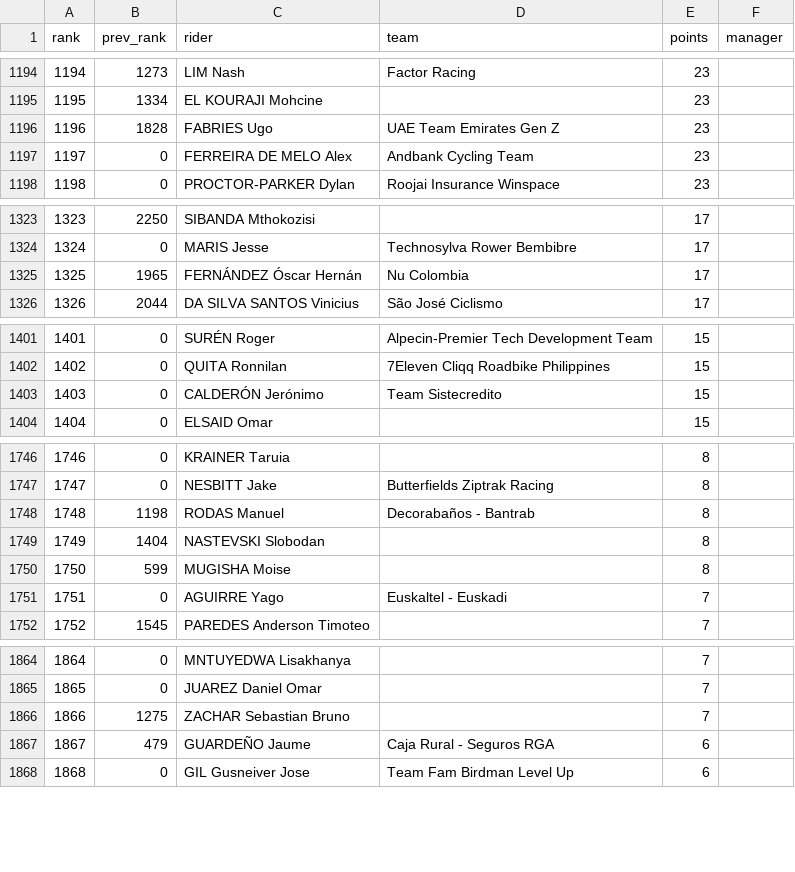
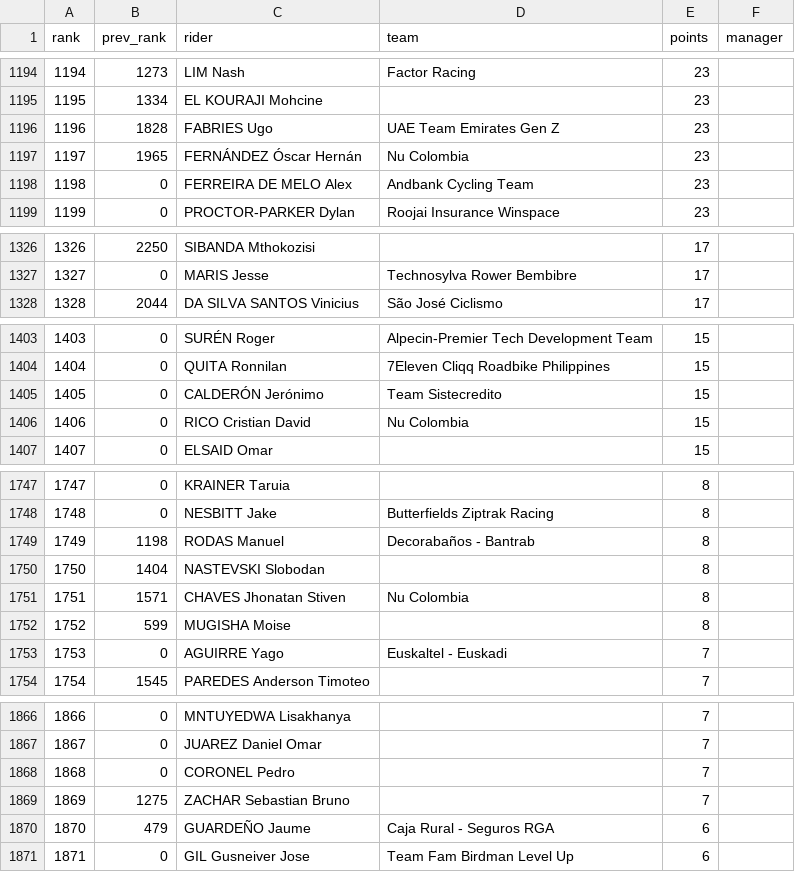
Before and after one commit to randomrouleur/fantasy-cycling, a CSV file: ranking.csv, drawn as a sheet; only a part is shown, gaps mark what is left out; removed rows and columns are numbered as before the commit, all else as after; the diff covers the shown part only; the diff names each change by its address in the sheet, - before the commit and + after, or states it on an @@ line.

```diff
--- a/ranking.csv
+++ b/ranking.csv
@@ column A (rank) renumbered between rows 898 and 2100 @@
+row 1197: 1197 | 1965 | FERNÁNDEZ Óscar Hernán | Nu Colombia | 23
-row 1325: 1325 | 1965 | FERNÁNDEZ Óscar Hernán | Nu Colombia | 17
+row 1406: 1406 | 0 | RICO Cristian David | Nu Colombia | 15
+row 1751: 1751 | 1571 | CHAVES Jhonatan Stiven | Nu Colombia | 8
+row 1868: 1868 | 0 | CORONEL Pedro |  | 7
```
Also changed, not shown: 3 added rows, 6 removed rows and 5 edited cells elsewhere in this file, 2 other files.
